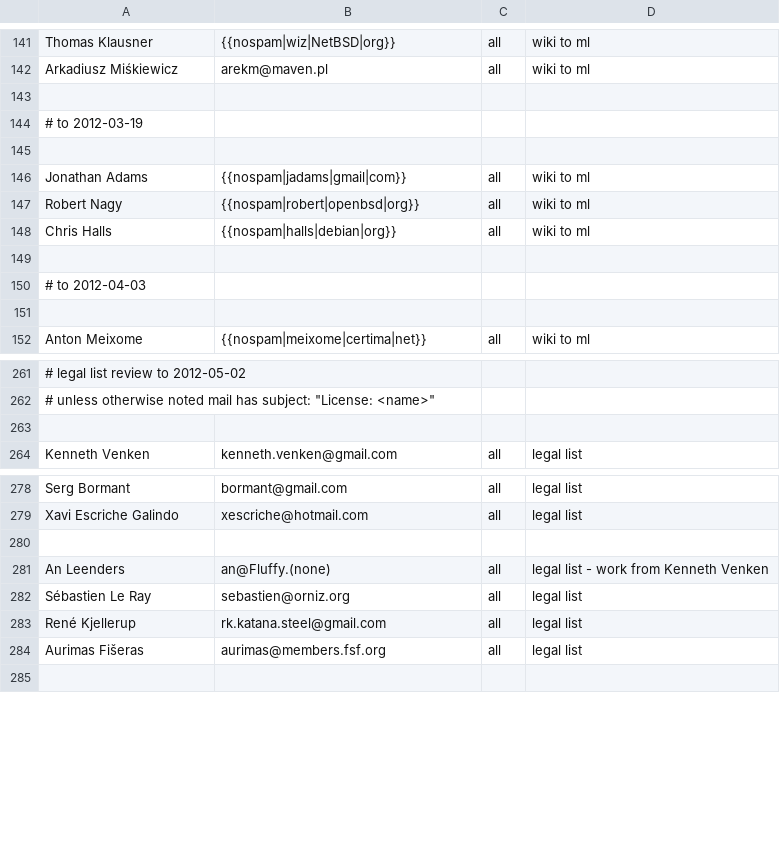
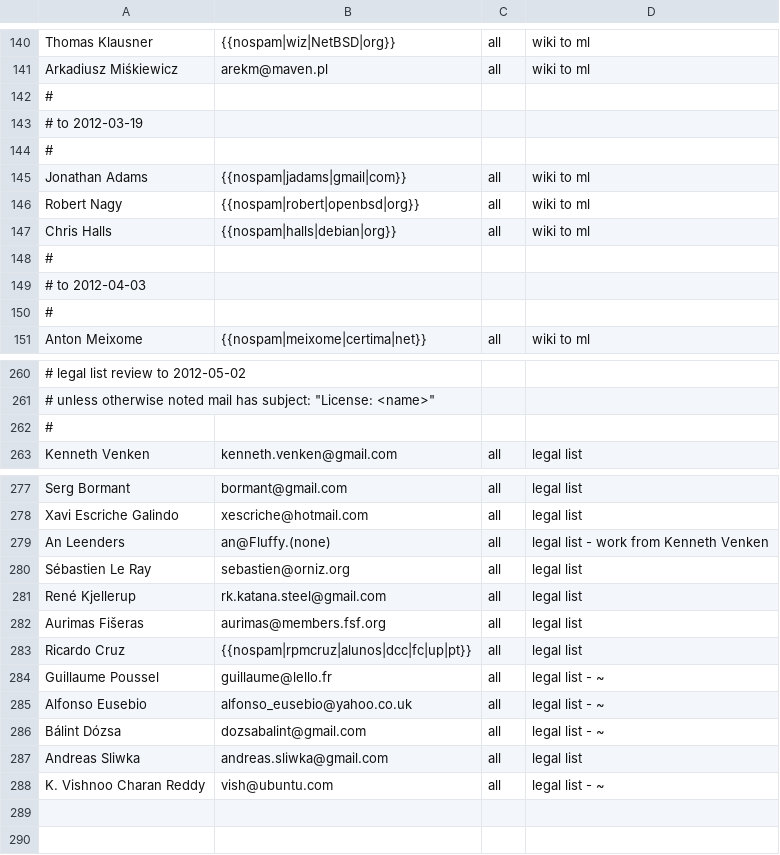
Before and after one commit to freedesktop/libreoffice-gitdm-config, a CSV file: wiki-license.csv, drawn as a sheet; only a part is shown, gaps mark what is left out; removed rows and columns are numbered as before the commit, all else as after; the diff covers the shown part only; the diff names each change by its address in the sheet, - before the commit and + after, or states it on an @@ line.

Commit message:
more review, aliases and legal list bits

```diff
--- a/wiki-license.csv
+++ b/wiki-license.csv
-A142: (empty)
+A142: #
-A144: (empty)
+A144: #
-A148: (empty)
+A148: #
-A150: (empty)
+A150: #
-A262: (empty)
+A262: #
-row 280: (empty)
+row 283: Ricardo Cruz | {{nospam|rpmcruz|alunos|dcc|fc|up|pt}} | all | legal list
+row 284: Guillaume Poussel | guillaume@lello.fr | all | legal list - ~
+row 285: Alfonso Eusebio | alfonso_eusebio@yahoo.co.uk | all | legal list - ~
+row 286: Bálint Dózsa | dozsabalint@gmail.com | all | legal list - ~
+row 287: Andreas Sliwka | andreas.sliwka@gmail.com | all | legal list
+row 288: K. Vishnoo Charan Reddy | vish@ubuntu.com | all | legal list - ~
+row 289: (empty)
```
Also changed, not shown: 1 removed row and 18 edited cells elsewhere in this file, 1 other file.
